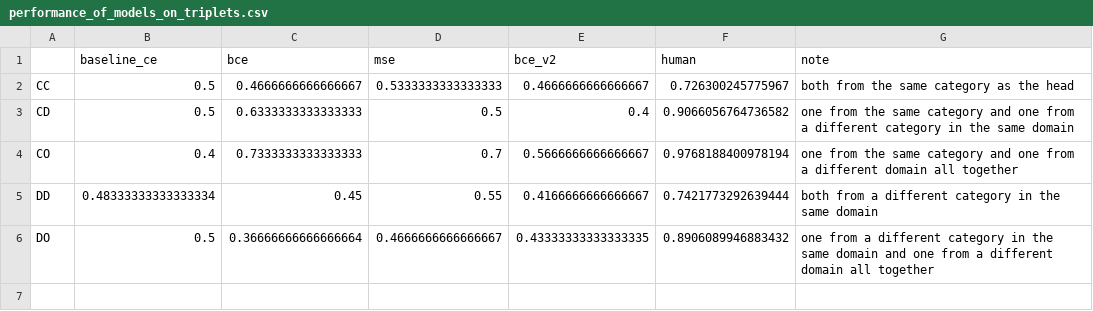
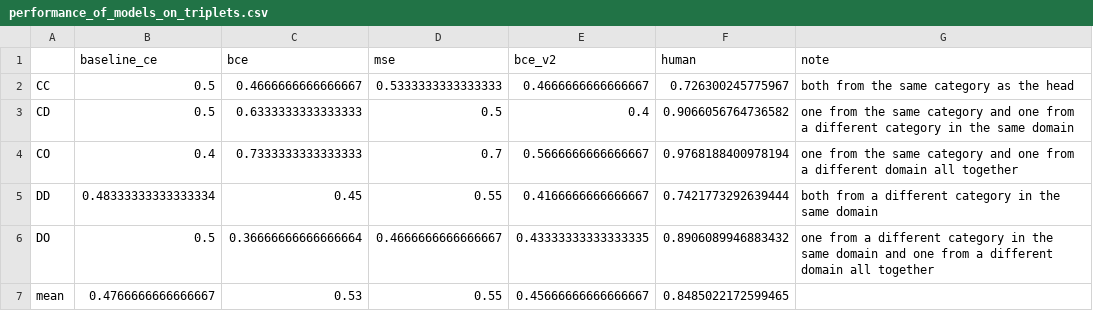
Before and after one commit to siddsuresh97/vision_robustness_using_semantic_norms, a CSV file: results/vss_2023/performance_of_models_on_triplets.csv, drawn as a sheet.

```diff
--- a/results/vss_2023/performance_of_models_on_triplets.csv
+++ b/results/vss_2023/performance_of_models_on_triplets.csv
@@ -6 +6,2 @@ DD,0.48333333333333334,0.45,0.55,0.4166666666666667,0.7421773292639444,both from
 DO,0.5,0.36666666666666664,0.4666666666666667,0.43333333333333335,0.8906089946883432,one from a different category in the same domain and one from a different domain all together
+mean,0.4766666666666667,0.53,0.55,0.45666666666666667,0.8485022172599465,
```
Also changed, not shown: 10 other files.
